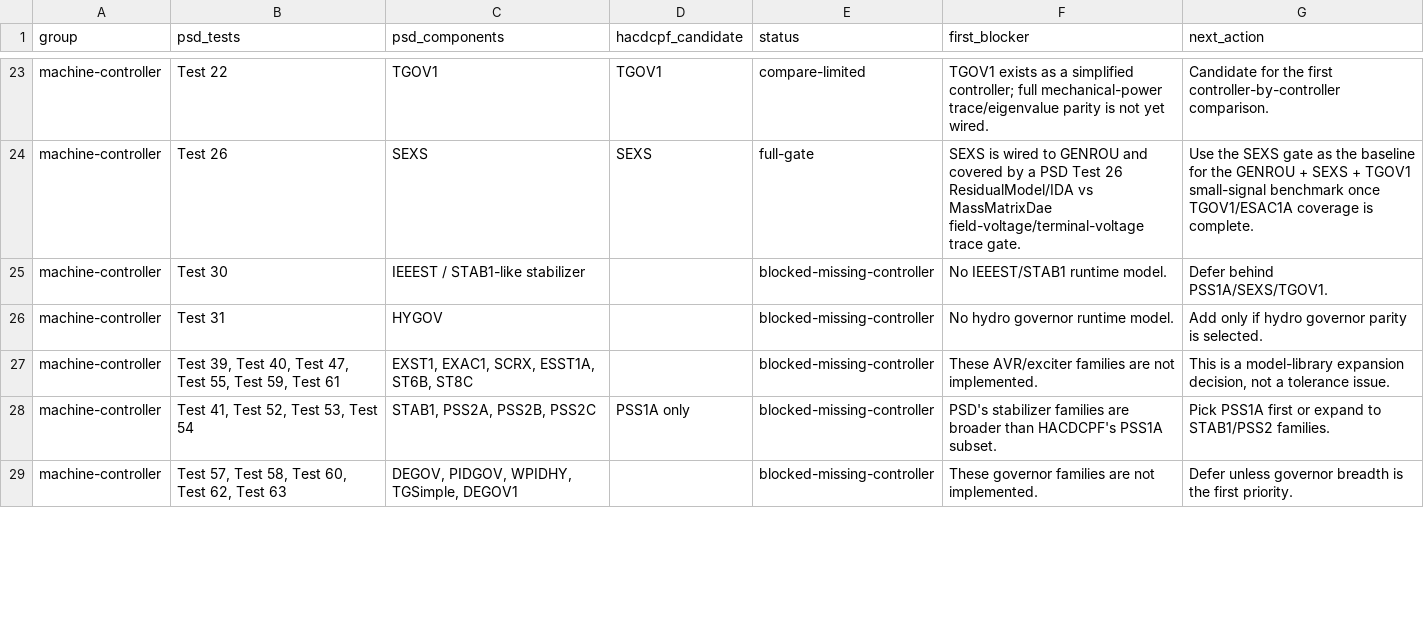
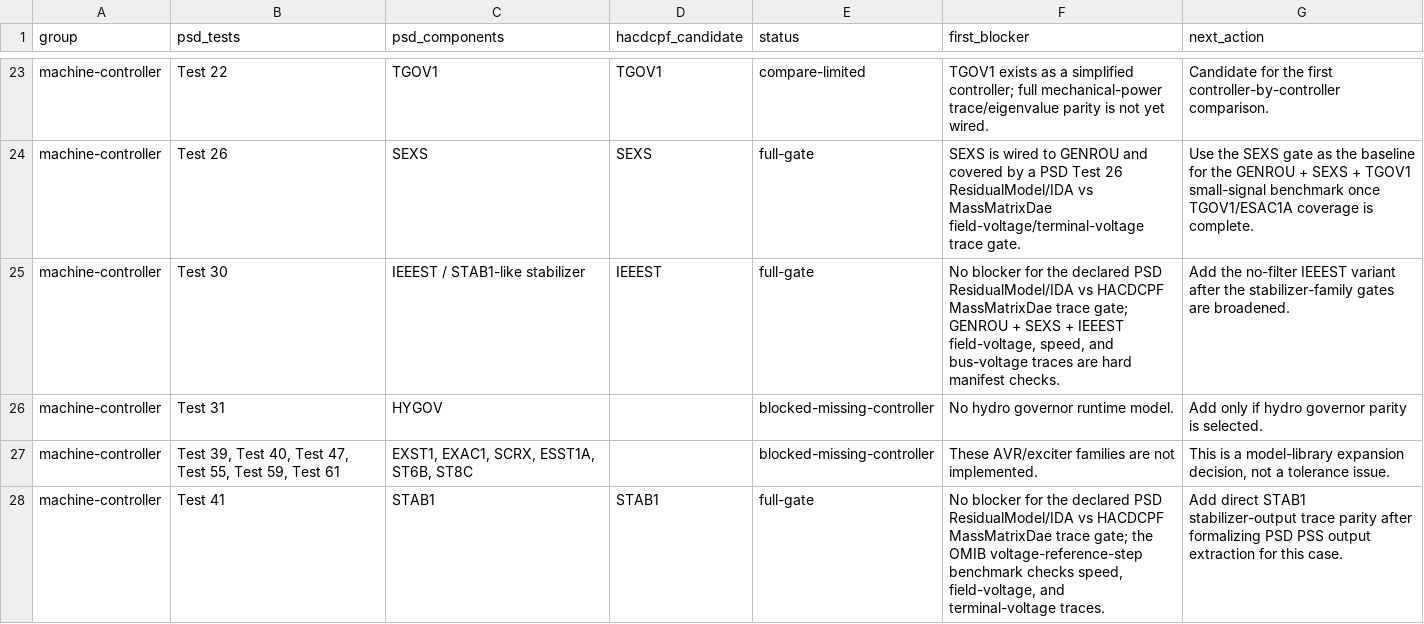
Before and after one commit to MofeiZhou202/PowerSystemResilience, a CSV file: tools/psd_validation/psd_component_test_matrix.csv, drawn as a sheet; only a part is shown, gaps mark what is left out; the shorter side is filled out with more unchanged rows; the diff covers the shown part only.

```diff
--- a/tools/psd_validation/psd_component_test_matrix.csv
+++ b/tools/psd_validation/psd_component_test_matrix.csv
@@ -24,5 +24,5 @@ machine-controller,Test 22,TGOV1,TGOV1,compare-limited,TGOV1 exists as a simplif
 machine-controller,Test 26,SEXS,SEXS,full-gate,SEXS is wired to GENROU and covered by a PSD Test 26 ResidualModel/IDA vs MassMatrixDae field-voltage/terminal-voltage trace gate.,Use the SEXS gate as the baseline for the GENROU + SEXS + TGOV1 small-signal benchmark once TGOV1/ESAC1A coverage is complete.
-machine-controller,Test 30,IEEEST / STAB1-like stabilizer,,blocked-missing-controller,No IEEEST/STAB1 runtime model.,Defer behind PSS1A/SEXS/TGOV1.
+machine-controller,Test 30,IEEEST / STAB1-like stabilizer,IEEEST,full-gate,"No blocker for the declared PSD ResidualModel/IDA vs HACDCPF MassMatrixDae trace gate; GENROU + SEXS + IEEEST field-voltage, speed, and bus-voltage traces are hard manifest checks.",Add the no-filter IEEEST variant after the stabilizer-family gates are broadened.
 machine-controller,Test 31,HYGOV,,blocked-missing-controller,No hydro governor runtime model.,Add only if hydro governor parity is selected.
 machine-controller,"Test 39, Test 40, Test 47, Test 55, Test 59, Test 61","EXST1, EXAC1, SCRX, ESST1A, ST6B, ST8C",,blocked-missing-controller,These AVR/exciter families are not implemented.,"This is a model-library expansion decision, not a tolerance issue."
-machine-controller,"Test 41, Test 52, Test 53, Test 54","STAB1, PSS2A, PSS2B, PSS2C",PSS1A only,blocked-missing-controller,PSD's stabilizer families are broader than HACDCPF's PSS1A subset.,Pick PSS1A first or expand to STAB1/PSS2 families.
+machine-controller,Test 41,STAB1,STAB1,full-gate,"No blocker for the declared PSD ResidualModel/IDA vs HACDCPF MassMatrixDae trace gate; the OMIB voltage-reference-step benchmark checks speed, field-voltage, and terminal-voltage traces.",Add direct STAB1 stabilizer-output trace parity after formalizing PSD PSS output extraction for this case.
```
Also changed, not shown: 1 added row and 35 edited cells elsewhere in this file, tools/psd_validation/psd_model_comparison.csv, 10 other files.
